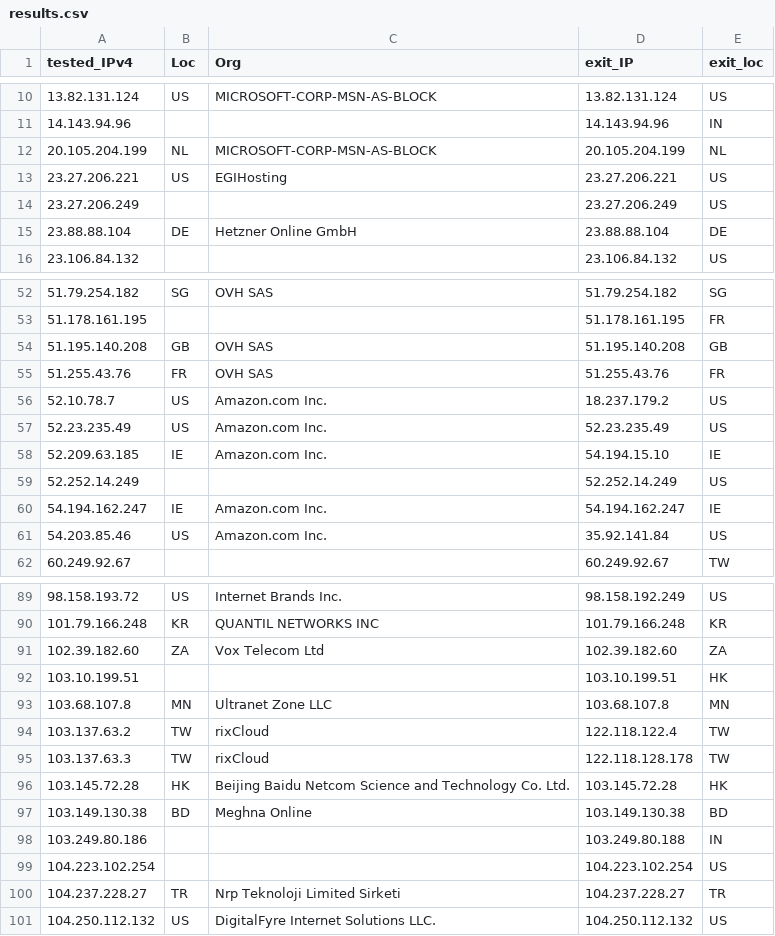
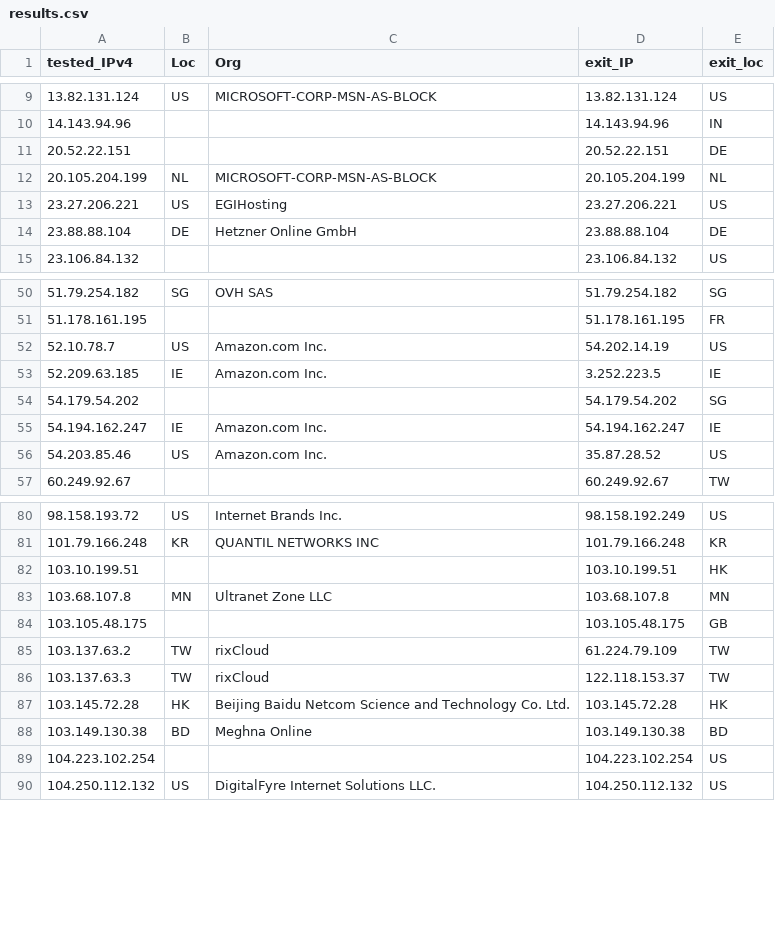
Before and after one commit to Rgb0315/Cloudflare-CDN, a CSV file: results.csv, drawn as a sheet; only a part is shown, gaps mark what is left out; the diff covers the shown part only.

Commit message:
Update

```diff
--- a/results.csv
+++ b/results.csv
@@ -11,5 +10,5 @@ tested_IPv4,Loc,Org,exit_IP,exit_loc
 14.143.94.96,,,14.143.94.96,IN
+20.52.22.151,,,20.52.22.151,DE
 20.105.204.199,NL,MICROSOFT-CORP-MSN-AS-BLOCK,20.105.204.199,NL
 23.27.206.221,US,EGIHosting,23.27.206.221,US
-23.27.206.249,,,23.27.206.249,US
 23.88.88.104,DE,Hetzner Online GmbH,23.88.88.104,DE
@@ -53,10 +51,7 @@ tested_IPv4,Loc,Org,exit_IP,exit_loc
 51.178.161.195,,,51.178.161.195,FR
-51.195.140.208,GB,OVH SAS,51.195.140.208,GB
-51.255.43.76,FR,OVH SAS,51.255.43.76,FR
-52.10.78.7,US,Amazon.com  Inc.,18.237.179.2,US
-52.23.235.49,US,Amazon.com  Inc.,52.23.235.49,US
-52.209.63.185,IE,Amazon.com  Inc.,54.194.15.10,IE
-52.252.14.249,,,52.252.14.249,US
+52.10.78.7,US,Amazon.com  Inc.,54.202.14.19,US
+52.209.63.185,IE,Amazon.com  Inc.,3.252.223.5,IE
+54.179.54.202,,,54.179.54.202,SG
 54.194.162.247,IE,Amazon.com  Inc.,54.194.162.247,IE
-54.203.85.46,US,Amazon.com  Inc.,35.92.141.84,US
+54.203.85.46,US,Amazon.com  Inc.,35.87.28.52,US
 60.249.92.67,,,60.249.92.67,TW
@@ -90,12 +81,10 @@ tested_IPv4,Loc,Org,exit_IP,exit_loc
 101.79.166.248,KR,QUANTIL NETWORKS INC,101.79.166.248,KR
-102.39.182.60,ZA,Vox Telecom Ltd,102.39.182.60,ZA
 103.10.199.51,,,103.10.199.51,HK
 103.68.107.8,MN,Ultranet Zone LLC,103.68.107.8,MN
-103.137.63.2,TW,rixCloud,122.118.122.4,TW
-103.137.63.3,TW,rixCloud,122.118.128.178,TW
+103.105.48.175,,,103.105.48.175,GB
+103.137.63.2,TW,rixCloud,61.224.79.109,TW
+103.137.63.3,TW,rixCloud,122.118.153.37,TW
 103.145.72.28,HK,Beijing Baidu Netcom Science and Technology Co.  Ltd.,103.145.72.28,HK
 103.149.130.38,BD,Meghna Online,103.149.130.38,BD
-103.249.80.186,,,103.249.80.188,IN
 104.223.102.254,,,104.223.102.254,US
-104.237.228.27,TR,Nrp Teknoloji Limited Sirketi,104.237.228.27,TR
 104.250.112.132,US,DigitalFyre Internet Solutions  LLC.,104.250.112.132,US
```
Also changed, not shown: 4 added rows, 14 removed rows and 18 edited cells elsewhere in this file.
